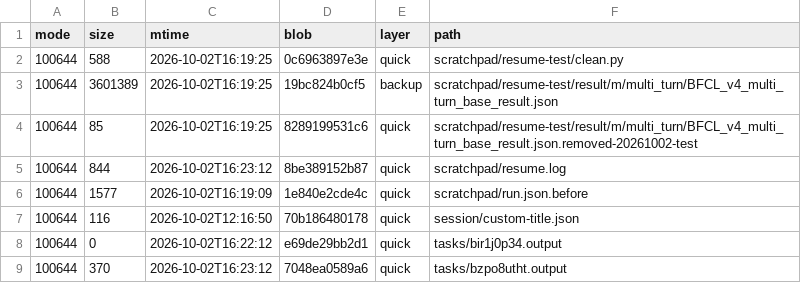
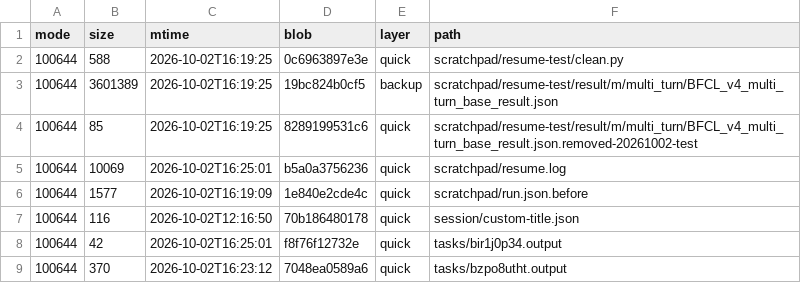
Before and after one commit to luweigen/Strata, a TSV file: _traj/work/fdd68fb3-d304-40df-b17b-5a7d3f2afd46/MANIFEST.tsv, drawn as a sheet.

```diff
--- a/_traj/work/fdd68fb3-d304-40df-b17b-5a7d3f2afd46/MANIFEST.tsv
+++ b/_traj/work/fdd68fb3-d304-40df-b17b-5a7d3f2afd46/MANIFEST.tsv
@@ -4,6 +4,6 @@ mode	size	mtime	blob	layer	path
 100644	85	2026-10-02T16:19:25	8289199531c6	quick	scratchpad/resume-test/result/m/multi_turn/BFCL_v4_multi_turn_base_result.json.removed-20261002-test
-100644	844	2026-10-02T16:23:12	8be389152b87	quick	scratchpad/resume.log
+100644	10069	2026-10-02T16:25:01	b5a0a3756236	quick	scratchpad/resume.log
 100644	1577	2026-10-02T16:19:09	1e840e2cde4c	quick	scratchpad/run.json.before
 100644	116	2026-10-02T12:16:50	70b186480178	quick	session/custom-title.json
-100644	0	2026-10-02T16:22:12	e69de29bb2d1	quick	tasks/bir1j0p34.output
+100644	42	2026-10-02T16:25:01	f8f76f12732e	quick	tasks/bir1j0p34.output
 100644	370	2026-10-02T16:23:12	7048ea0589a6	quick	tasks/bzpo8utht.output
```
Also changed, not shown: _traj/INDEX.tsv, 3 other files.
